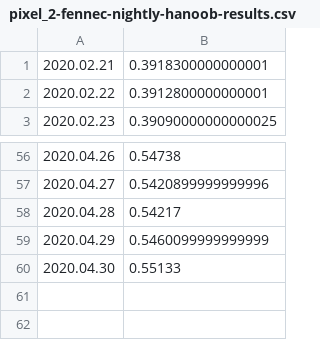
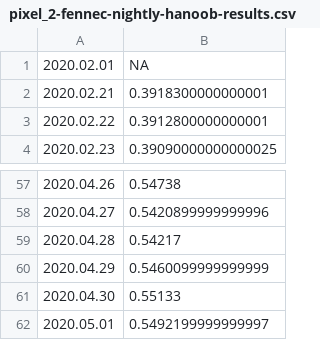
Before and after one commit to bdekoz/FNPRMS-results, a CSV file: pixel_2-fennec-nightly-hanoob-results.csv, drawn as a sheet; only a part is shown, gaps mark what is left out.

```diff
--- a/pixel_2-fennec-nightly-hanoob-results.csv
+++ b/pixel_2-fennec-nightly-hanoob-results.csv
@@ -1 +1,2 @@
+2020.02.01, NA
 2020.02.21, 0.3918300000000001
@@ -60 +61,2 @@
 2020.04.30, 0.55133
+2020.05.01, 0.5492199999999997
```
Also changed, not shown: pixel_2-fennec-nightly-al-results.csv, pixel_2-fennec-nightly-ha-results.csv, 9 other files.
